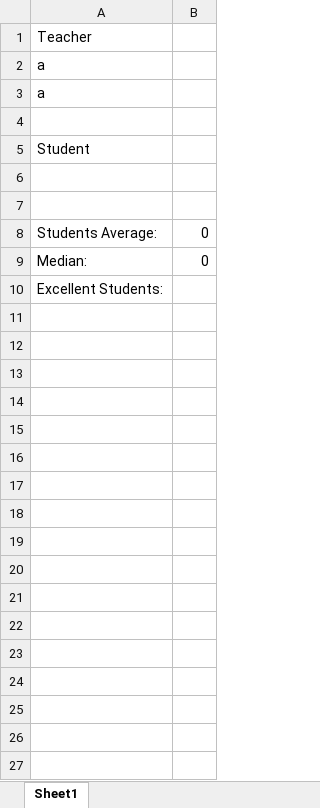
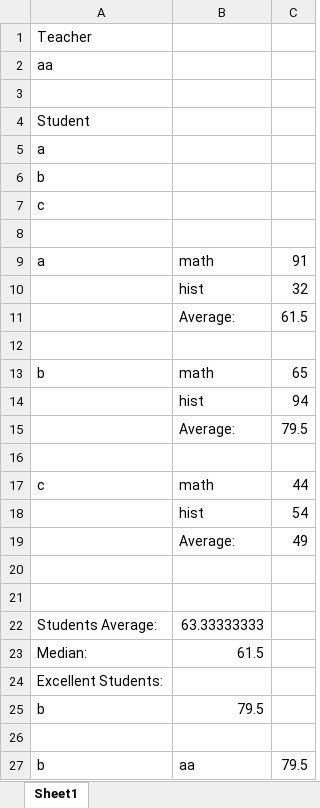
Before and after one commit to sh00ki/python-project, an Excel workbook: output.xlsx, sheet Sheet1, drawn as a sheet; values as stored, in another font and other column widths than the file's, no borders; removed rows and columns are numbered as before the commit, all else as after; the diff names each change by its address in the sheet, - before the commit and + after, or states it on an @@ line.

```diff
--- a/output.xlsx (sheet Sheet1)
+++ b/output.xlsx (sheet Sheet1)
-column B, rows 8-9: 0 | 0
+column B, rows 9-10: math | hist; row 13: math; rows 22-23: 63.33333333 | 61.5
+column C, rows 9-10: 91 | 32; row 13: 65
+row 2: aa
+row 3: (empty)
+row 4: Student
+row 6: b
+row 7: c
+row 8: (empty)
-row 10: (empty)
+row 10:  | hist | 32
+row 11:  | Average: | 61.5
+row 12: (empty)
-A13: Student
+A13: b
+row 14:  | hist | 94
+row 15:  | Average: | 79.5
+row 16: (empty)
+row 17: c | math | 44
+row 18:  | hist | 54
+row 19:  | Average: | 49
+row 25: b | 79.5
+row 26: (empty)
+row 27: b | aa | 79.5
```
Also changed, not shown: 2 other files.
